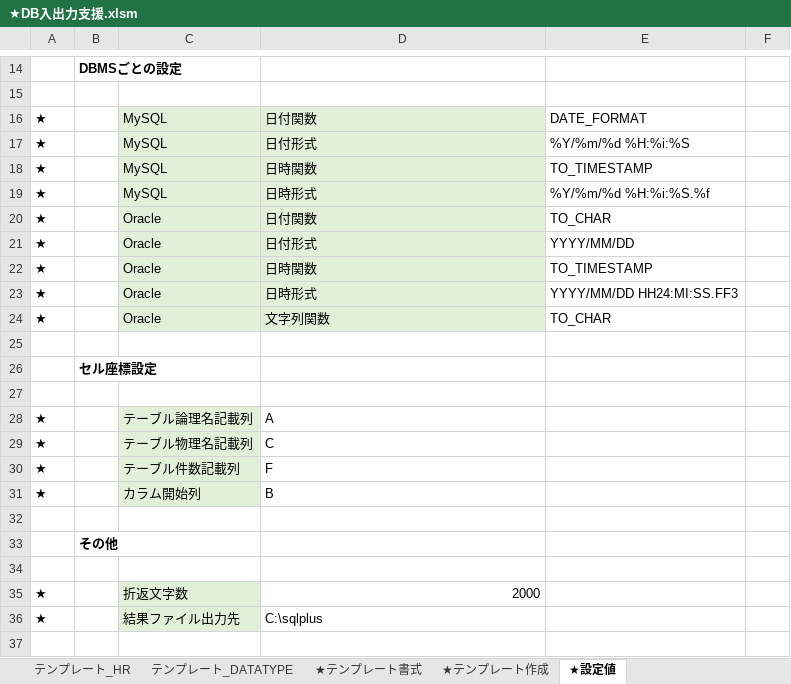
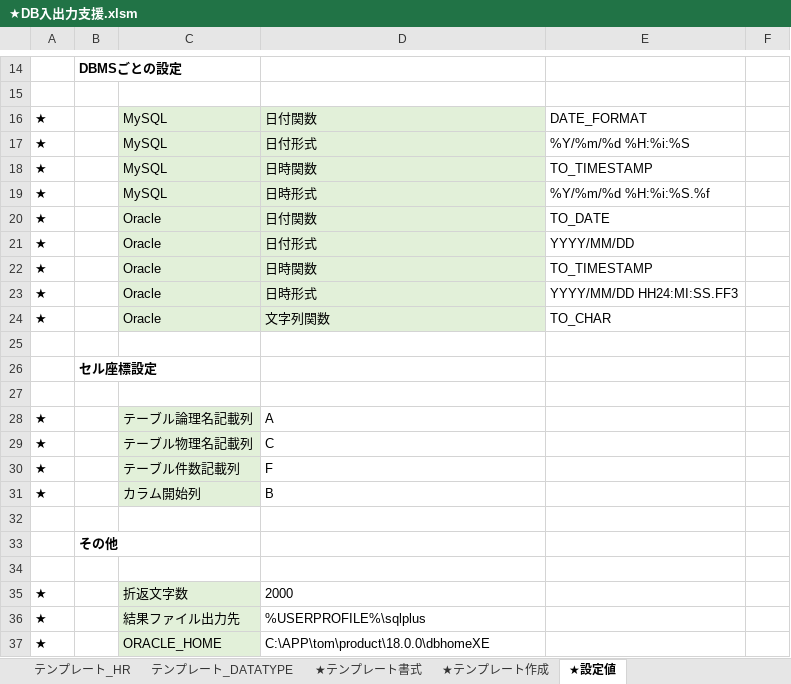
Before and after one commit to tom4989/excelDBInput-OutputAssistMacro, an Excel workbook: bin/★DB入出力支援.xlsm, sheet ★設定値, drawn as a sheet; only a part is shown, gaps mark what is left out; values as stored, in another font and other column widths than the file's, no borders; the diff names each change by its address in the sheet, - before the commit and + after, or states it on an @@ line.

Commit message:
・テンプレートの処理状況表示機能を追加 ・sqlplus実行機能の追加

```diff
--- a/bin/★DB入出力支援.xlsm (sheet ★設定値)
+++ b/bin/★DB入出力支援.xlsm (sheet ★設定値)
-E20: TO_CHAR
+E20: TO_DATE
-D35 alignment: right
+D35 alignment: left
-D36: C:\sqlplus
+D36: %USERPROFILE%\sqlplus
+row 37: ★ |  | ORACLE_HOME | C:\APP\tom\product\18.0.0\dbhomeXE
```
Also changed, not shown: sheet ★テンプレート作成, 3 other files.
